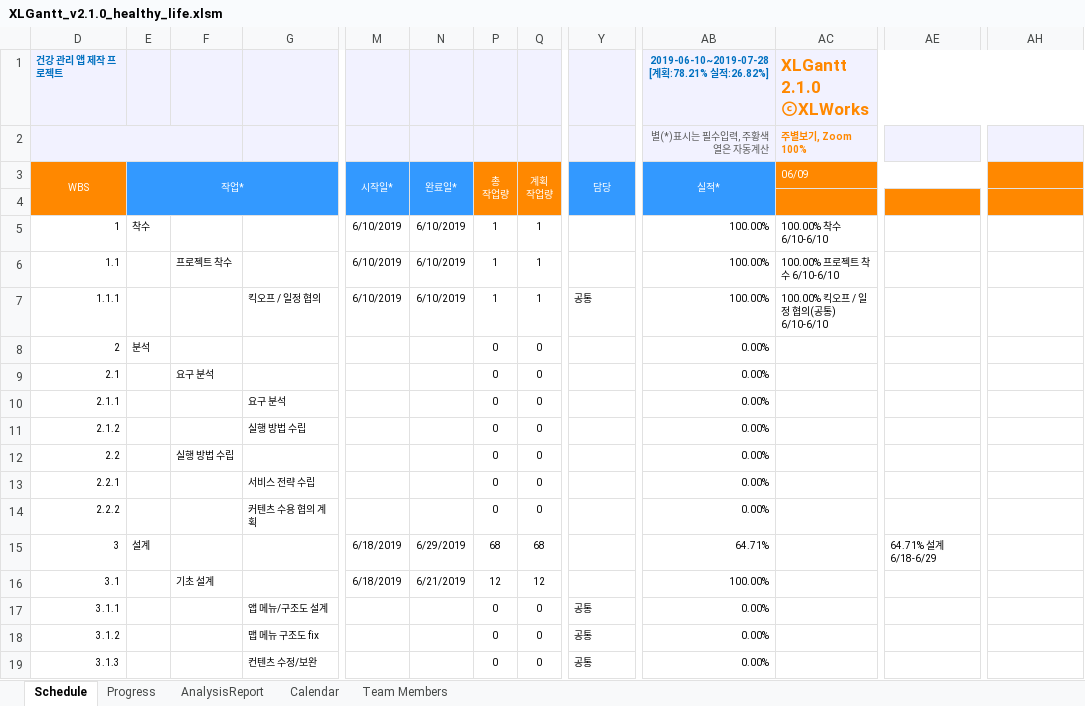
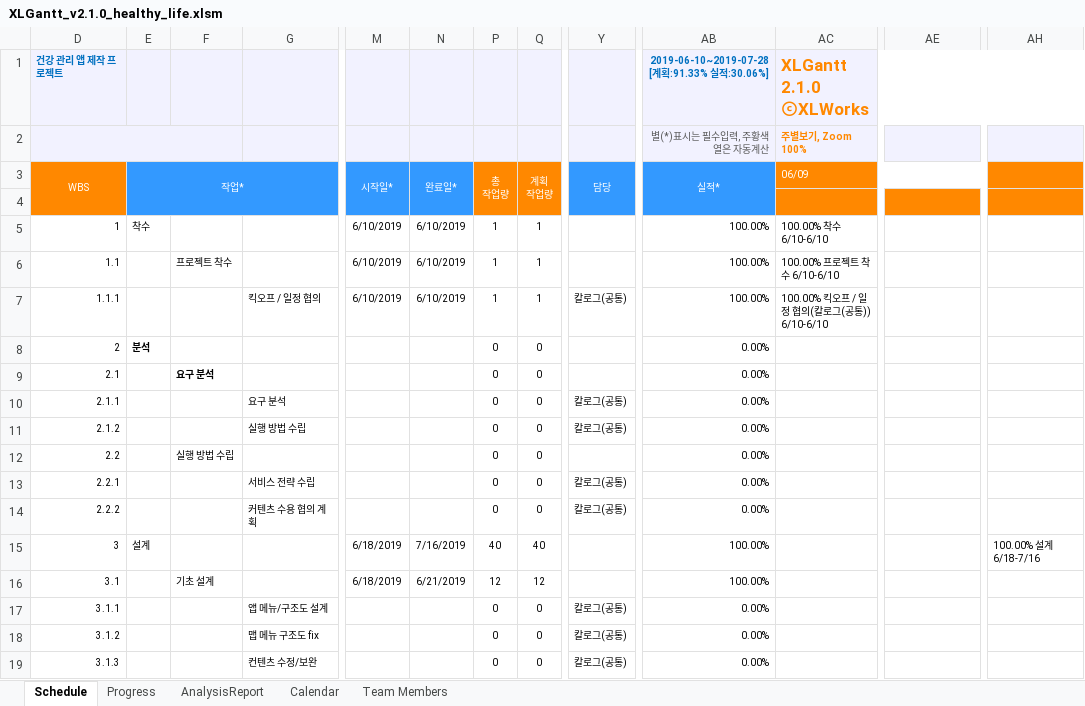
Before and after one commit to johnbaek85/Documents_Calog, an Excel workbook: Schedule/XLGantt_v2.1.0_healthy_life.xlsm, sheet Schedule, drawn as a sheet; only a part is shown, gaps mark what is left out; values as stored, in another font and other column widths than the file's, no borders; charts and pictures and conditional formats not drawn; the diff covers the shown part only; the diff names each change by its address in the sheet, - before the commit and + after, or states it on an @@ line.

Commit message:
Update XLGantt_v2.1.0_healthy_life.xlsm
schedule change

```diff
--- a/Schedule/XLGantt_v2.1.0_healthy_life.xlsm (sheet Schedule)
+++ b/Schedule/XLGantt_v2.1.0_healthy_life.xlsm (sheet Schedule)
-AB1 (실적*): 2019-06-10~2019-07-28 [계획:78.21% 실적:26.82%]
+AB1 (실적*): 2019-06-10~2019-07-28 [계획:91.33% 실적:30.06%]
-Y7 (담당): 공통
+Y7 (담당): 칼로그(공통)
-AC7 (06/09): 100.00% 킥오프 / 일정 협의(공통) 6/10-6/10
+AC7 (06/09): 100.00% 킥오프 / 일정 협의(칼로그(공통)) 6/10-6/10
-E8 bold: off
+E8 bold: on
-F9 bold: off
+F9 bold: on
-Y10:Y11 (담당): (empty)
+Y10:Y11 (담당): 칼로그(공통)
-Y13:Y14 (담당): (empty)
+Y13:Y14 (담당): 칼로그(공통)
-N15 (완료일*): 6/29/2019
+N15 (완료일*): 7/16/2019
-P15 (총 작업량): 68
+P15 (총 작업량): 40
-Q15 (계획 작업량): 68
+Q15 (계획 작업량): 40
-AB15 (실적*): 64.71%
+AB15 (실적*): 100.00%
-AE15: 64.71% 설계 6/18-6/29
+AE15: (empty)
-AH15: (empty)
+AH15: 100.00% 설계 6/18-7/16
-Y17:Y19 (담당): 공통
+Y17:Y19 (담당): 칼로그(공통)
```
Also changed, not shown: 29 added rows, 19 removed rows, 174 edited cells, cell formats and row numbers in column D elsewhere in this sheet, sheet AnalysisReport, sheet Team Members, sheet Progress, formulas that keep their value, hidden cells, charts or pictures.
